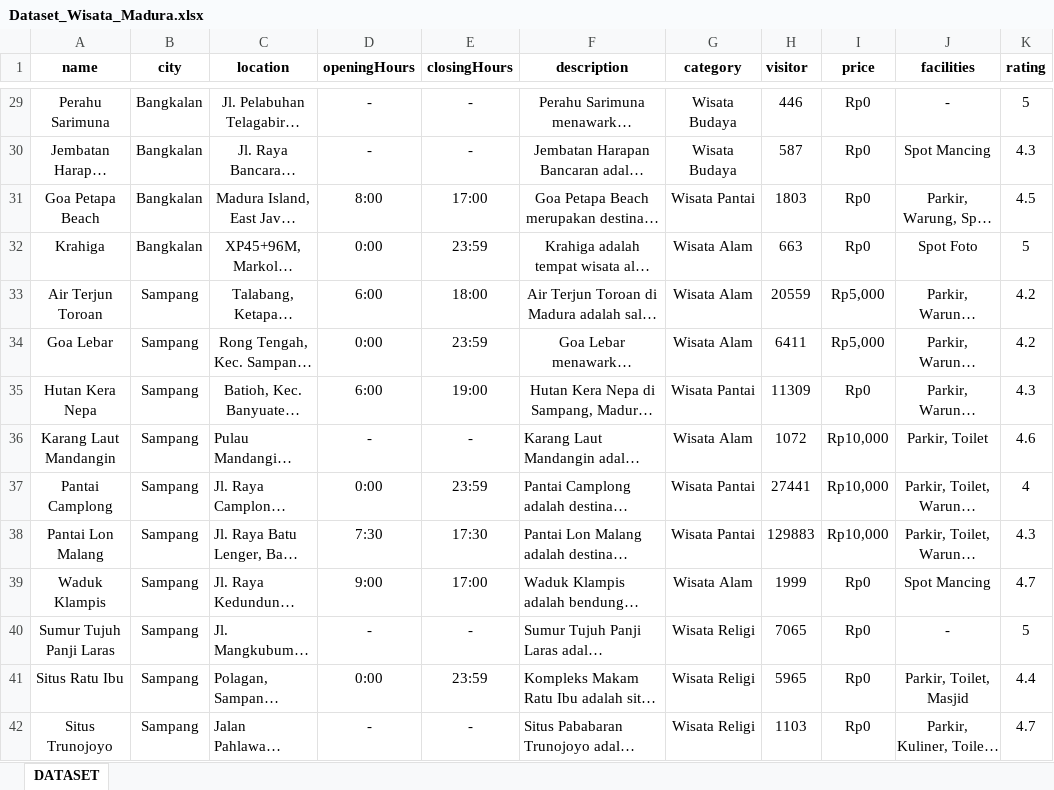
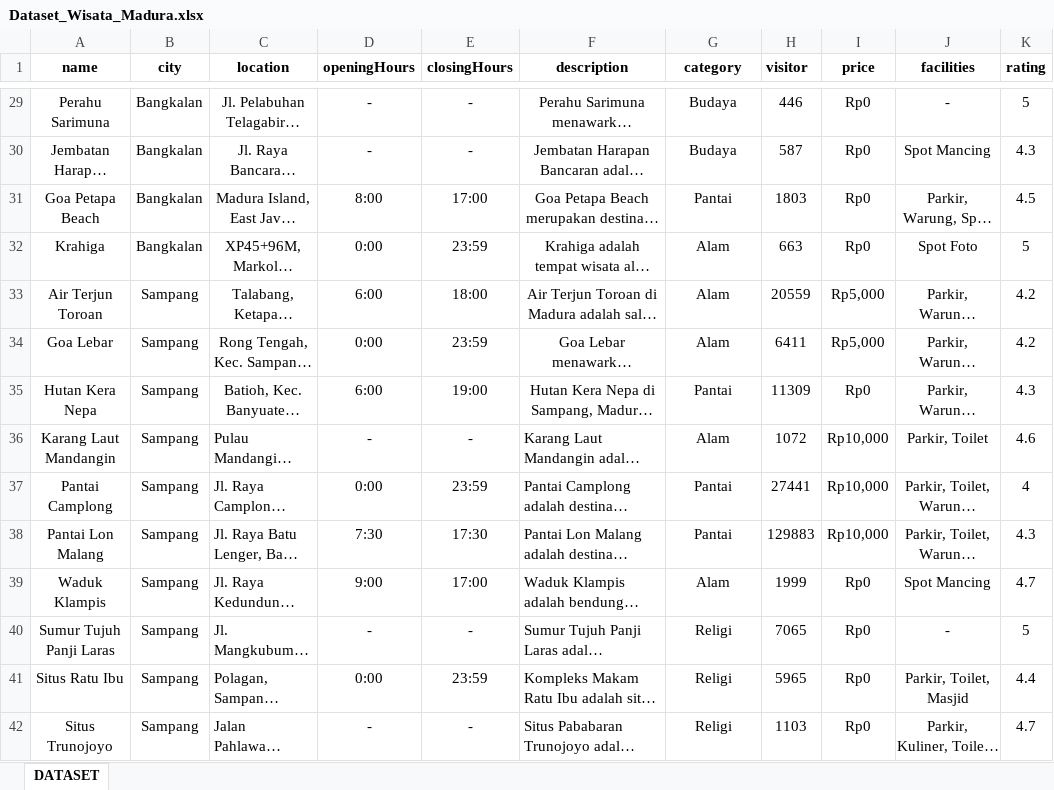
Before and after one commit to SiKanto/back-end, an Excel workbook: ml-service/Dataset_Wisata_Madura.xlsx, sheet DATASET, drawn as a sheet; only a part is shown, gaps mark what is left out; long unchanged cells end in …; values as stored, in another font and other column widths than the file's, no borders; the diff covers the shown part only; the diff names each change by its address in the sheet, - before the commit and + after, or states it on an @@ line.

Commit message:
ganti category biar bisa di pakai di frontend

```diff
--- a/ml-service/Dataset_Wisata_Madura.xlsx (sheet DATASET)
+++ b/ml-service/Dataset_Wisata_Madura.xlsx (sheet DATASET)
-G29:G30 (category): Wisata Budaya
+G29:G30 (category): Budaya
-G31 (category): Wisata Pantai
+G31 (category): Pantai
-G32:G34 (category): Wisata Alam
+G32:G34 (category): Alam
-G35 (category): Wisata Pantai
+G35 (category): Pantai
-G36 (category): Wisata Alam
+G36 (category): Alam
-G37:G38 (category): Wisata Pantai
+G37:G38 (category): Pantai
-G39 (category): Wisata Alam
+G39 (category): Alam
-G40:G42 (category): Wisata Religi
+G40:G42 (category): Religi
```
Also changed, not shown: 112 edited cells elsewhere in this sheet.
